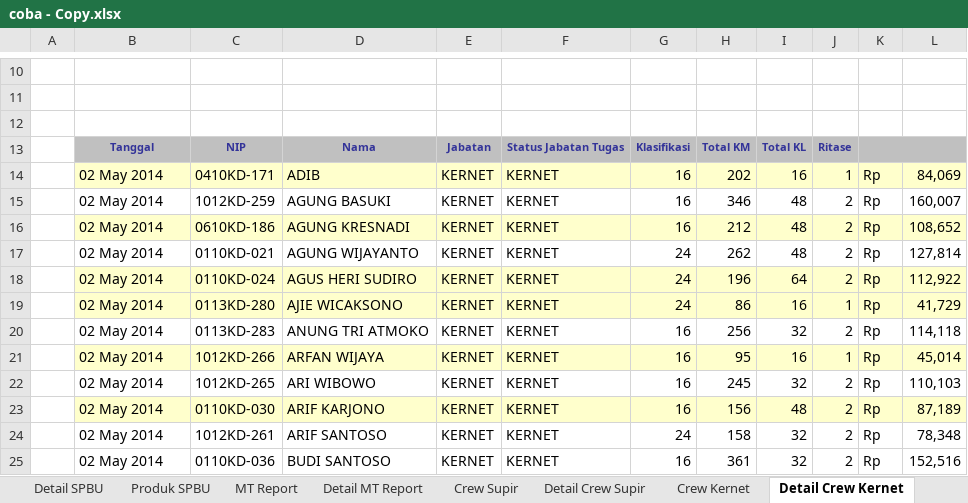
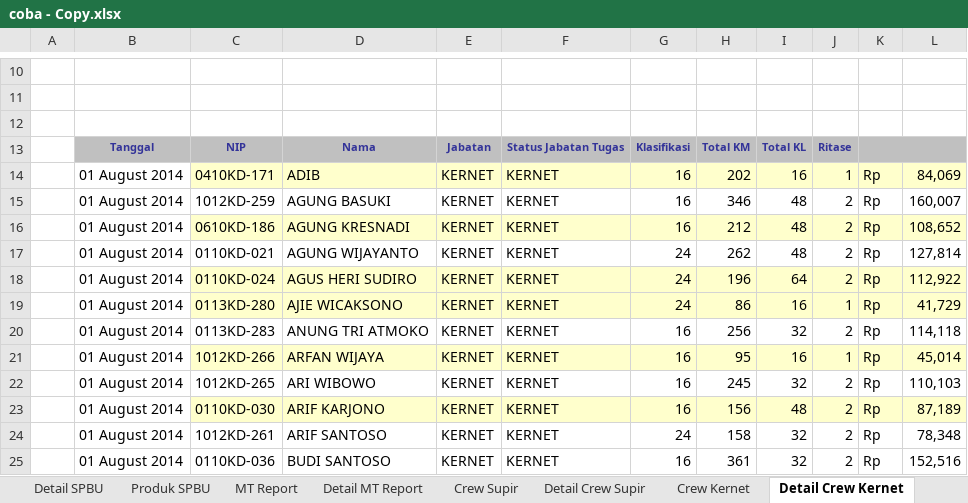
Before and after one commit to ansharabdullah/RMS, an Excel workbook: coba - Copy.xlsx, sheet Detail Crew Kernet, drawn as a sheet; only a part is shown, gaps mark what is left out; values as stored, in another font and other column widths than the file's, no borders; the diff names each change by its address in the sheet, - before the commit and + after, or states it on an @@ line.

```diff
--- a/coba - Copy.xlsx (sheet Detail Crew Kernet)
+++ b/coba - Copy.xlsx (sheet Detail Crew Kernet)
-B14:B25: 02 May 2014
+B14:B25: 01 August 2014
-B14 fill: #FFFFCC
+B14 fill: none
-B16 fill: #FFFFCC
+B16 fill: none
-B18:B19 fill: #FFFFCC
+B18:B19 fill: none
-B21 fill: #FFFFCC
+B21 fill: none
-B23 fill: #FFFFCC
+B23 fill: none
```
Also changed, not shown: sheet Detail Crew Supir, sheet Detail MT Report, 7 other files.
